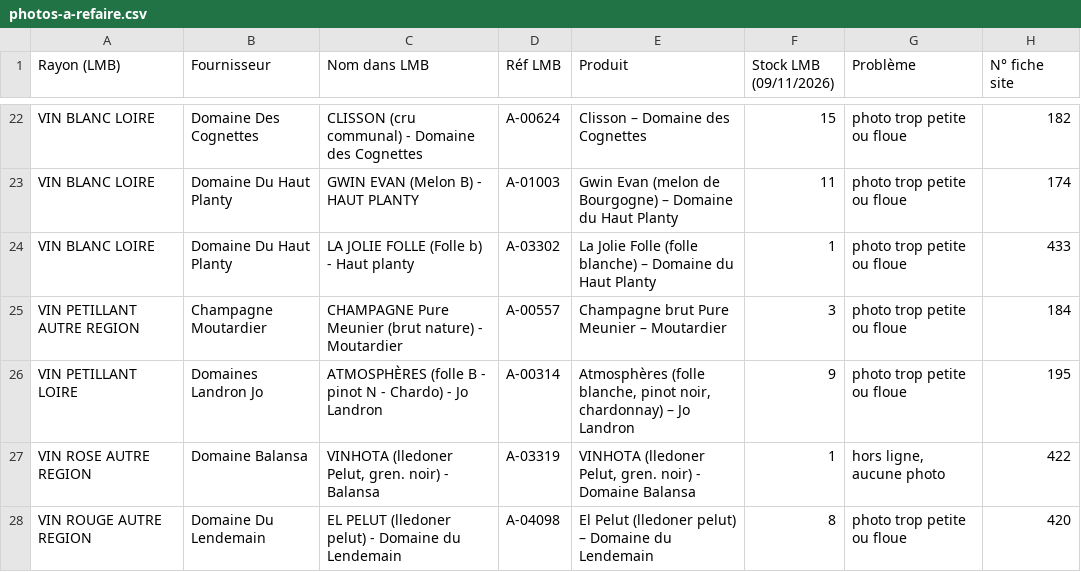
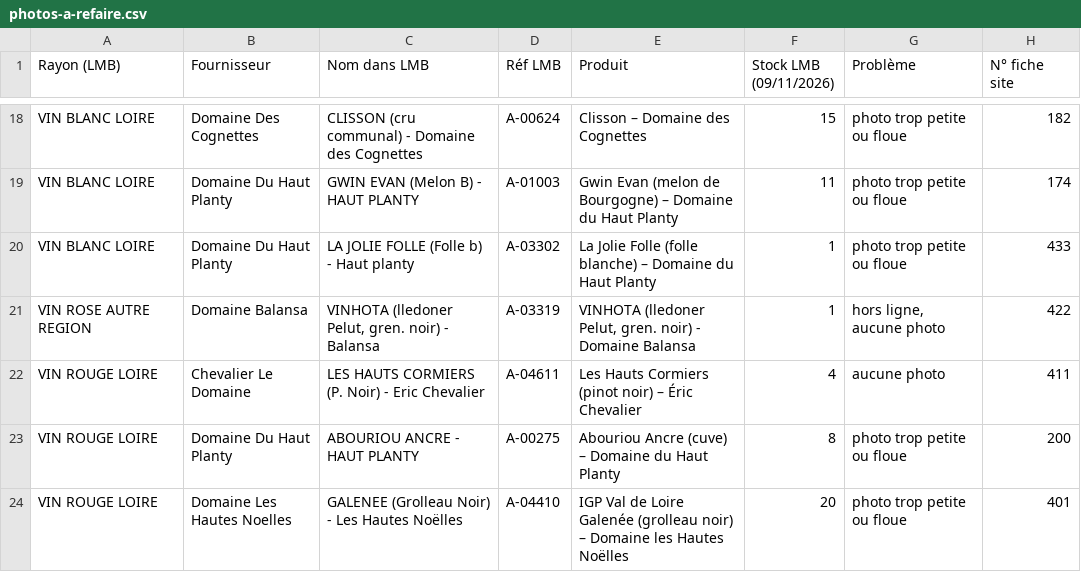
Before and after one commit to BentoDJ/Mondeslibres, a CSV file: abc-terroirs/photos-a-refaire.csv, drawn as a sheet; only a part is shown, gaps mark what is left out; the shorter side is filled out with more unchanged rows; the diff covers the shown part only; the diff names each change by its address in the sheet, - before the commit and + after, or states it on an @@ line.

```diff
--- a/abc-terroirs/photos-a-refaire.csv
+++ b/abc-terroirs/photos-a-refaire.csv
-row 25: VIN PETILLANT AUTRE REGION | Champagne Moutardier | CHAMPAGNE Pure Meunier (brut nature) - Moutardier | A-00557 | Champagne brut Pure Meunier – Moutardier | 3 | photo trop petite ou floue | 184
-row 26: VIN PETILLANT LOIRE | Domaines Landron Jo | ATMOSPHÈRES (folle B - pinot N - Chardo) - Jo Landron | A-00314 | Atmosphères (folle blanche, pinot noir, chardonnay) – Jo Landron | 9 | photo trop petite ou floue | 195
-row 28: VIN ROUGE AUTRE REGION | Domaine Du Lendemain | EL PELUT (lledoner pelut) - Domaine du Lendemain | A-04098 | El Pelut (lledoner pelut) – Domaine du Lendemain | 8 | photo trop petite ou floue | 420
```
Also changed, not shown: 13 removed rows elsewhere in this file, 1 other file.
